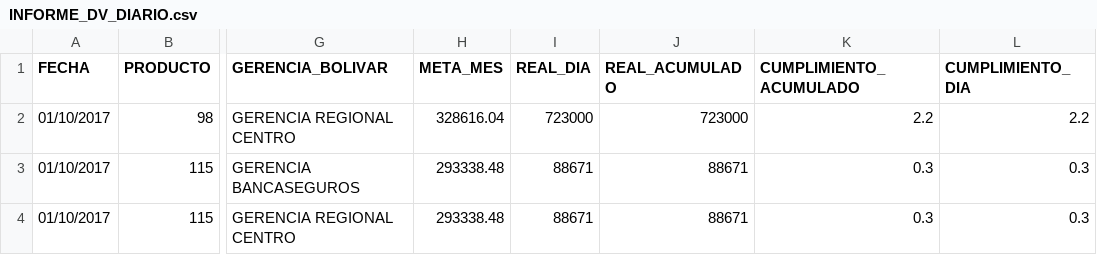
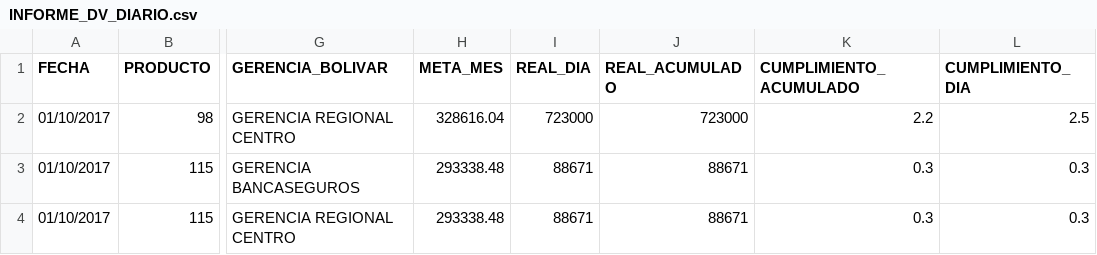
Before and after one commit to MariaIsabelVera/MyRepository, a CSV file: INFORME_DV_DIARIO.csv, drawn as a sheet; only a part is shown, gaps mark what is left out; the diff names each change by its address in the sheet, - before the commit and + after, or states it on an @@ line.

Commit message:
Update INFORME_DV_DIARIO.csv

```diff
--- a/INFORME_DV_DIARIO.csv
+++ b/INFORME_DV_DIARIO.csv
-L2 (CUMPLIMIENTO_DIA): 2.2
+L2 (CUMPLIMIENTO_DIA): 2.5
```
